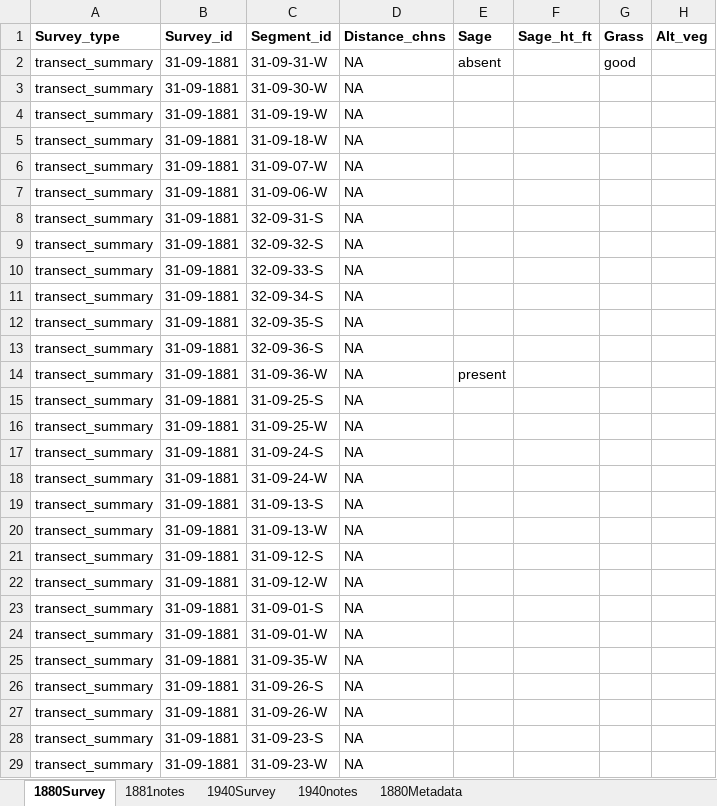
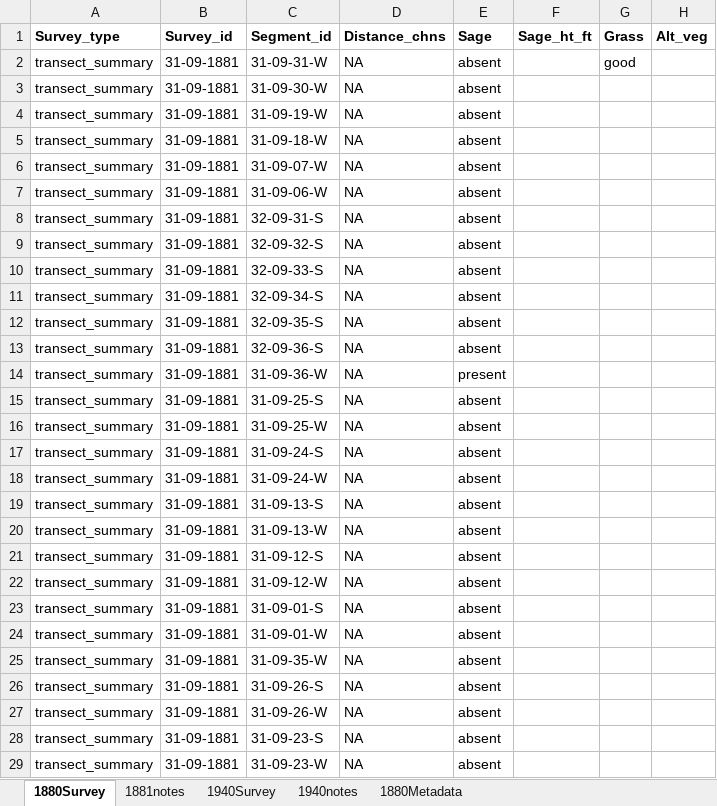
Before and after one commit to stevensjt/Sage_GLO, an Excel workbook: data/T31R09_data.xlsx, sheet 1880Survey, drawn as a sheet; only a part is shown; values as stored, in another font and other column widths than the file's, no borders; conditional formats not drawn; the diff covers the shown part only; the diff names each change by its address in the sheet, - before the commit and + after, or states it on an @@ line.

Commit message:
data files update

```diff
--- a/data/T31R09_data.xlsx (sheet 1880Survey)
+++ b/data/T31R09_data.xlsx (sheet 1880Survey)
-E3:E13 (Sage): (empty)
+E3:E13 (Sage): absent
-E15:E29 (Sage): (empty)
+E15:E29 (Sage): absent
```
Also changed, not shown: 44 edited cells elsewhere in this sheet, sheet 1880Metadata, data/T29R10_data.xlsx, data/T31R10_data.xlsx.
